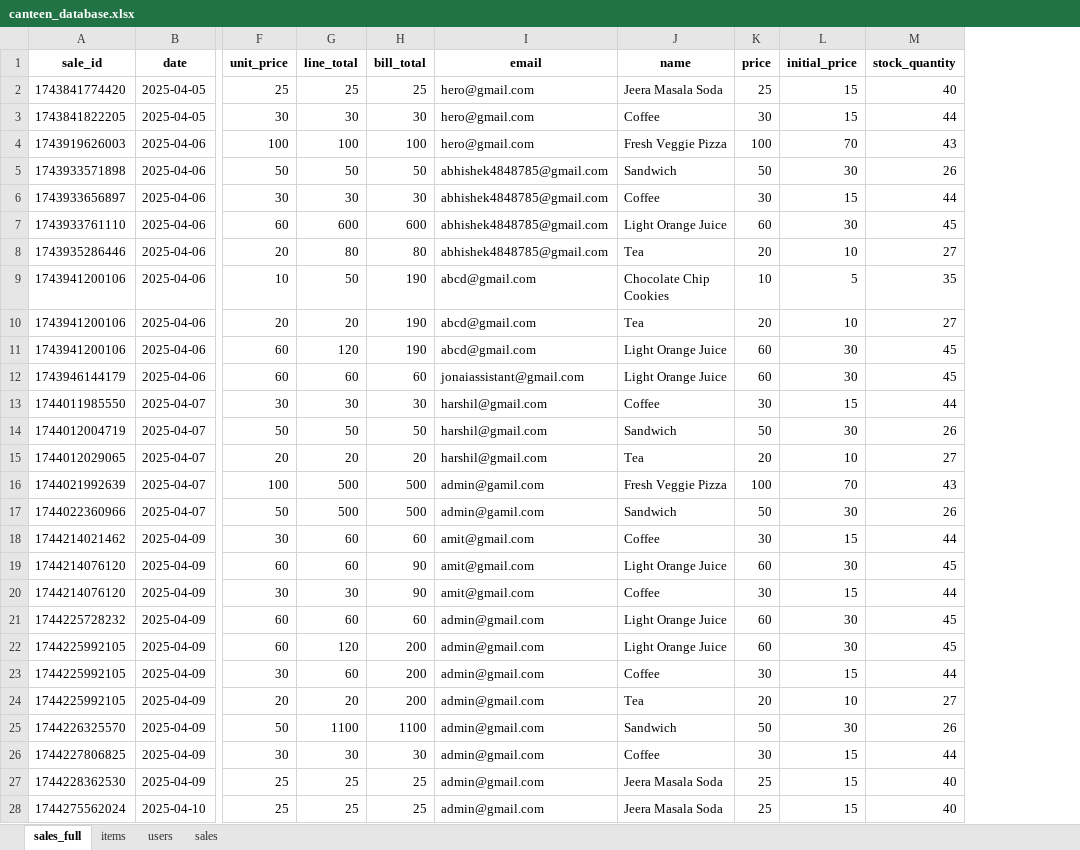
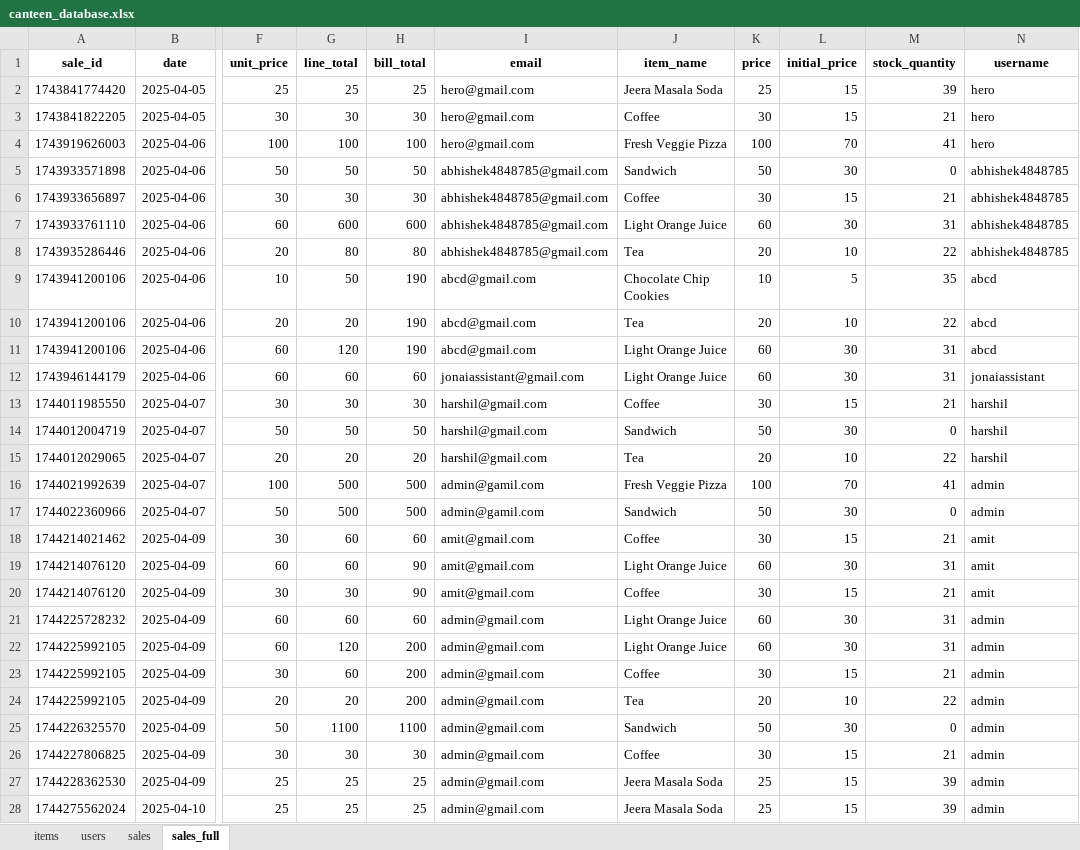
Before and after one commit to SauRavRwT/Customer-Purchase-Behavior-Revenue-Analysis, an Excel workbook: assets/Canteen/canteen_database.xlsx, sheet sales_full, drawn as a sheet; only a part is shown, gaps mark what is left out; values as stored, in another font and other column widths than the file's, no borders; table styles not drawn; the diff covers the shown part only; the diff names each change by its address in the sheet, - before the commit and + after, or states it on an @@ line.

Commit message:
refine: canteen data

```diff
--- a/assets/Canteen/canteen_database.xlsx (sheet sales_full)
+++ b/assets/Canteen/canteen_database.xlsx (sheet sales_full)
@@ sheet tab order changed: items | users | sales | sales_full @@
+column N (username), rows 2-28: hero | hero | hero | abhishek4848785 | abhishek4848785 | abhishek4848785 | abhishek4848785 | abcd | abcd | abcd | jonaiassistant | harshil | harshil | harshil | admin | admin | amit | amit | amit | admin | admin | admin | admin | admin | admin | admin | admin
-J1: name
+J1: item_name
-M2 (stock_quantity): 40
+M2 (stock_quantity): 39
-M3 (stock_quantity): 44
+M3 (stock_quantity): 21
-M4 (stock_quantity): 43
+M4 (stock_quantity): 41
-M5 (stock_quantity): 26
+M5 (stock_quantity): 0
-M6 (stock_quantity): 44
+M6 (stock_quantity): 21
-M7 (stock_quantity): 45
+M7 (stock_quantity): 31
-M8 (stock_quantity): 27
+M8 (stock_quantity): 22
-M10 (stock_quantity): 27
+M10 (stock_quantity): 22
-M11:M12 (stock_quantity): 45
+M11:M12 (stock_quantity): 31
-M13 (stock_quantity): 44
+M13 (stock_quantity): 21
-M14 (stock_quantity): 26
+M14 (stock_quantity): 0
-M15 (stock_quantity): 27
+M15 (stock_quantity): 22
-M16 (stock_quantity): 43
+M16 (stock_quantity): 41
-M17 (stock_quantity): 26
+M17 (stock_quantity): 0
-M18 (stock_quantity): 44
+M18 (stock_quantity): 21
-M19 (stock_quantity): 45
+M19 (stock_quantity): 31
-M20 (stock_quantity): 44
+M20 (stock_quantity): 21
-M21:M22 (stock_quantity): 45
+M21:M22 (stock_quantity): 31
-M23 (stock_quantity): 44
+M23 (stock_quantity): 21
-M24 (stock_quantity): 27
+M24 (stock_quantity): 22
-M25 (stock_quantity): 26
+M25 (stock_quantity): 0
-M26 (stock_quantity): 44
+M26 (stock_quantity): 21
-M27:M28 (stock_quantity): 40
+M27:M28 (stock_quantity): 39
```
Also changed, not shown: 74 added rows and 402 edited cells elsewhere in this sheet, sheet sales, sheet users, sheet items, 2 other files.
